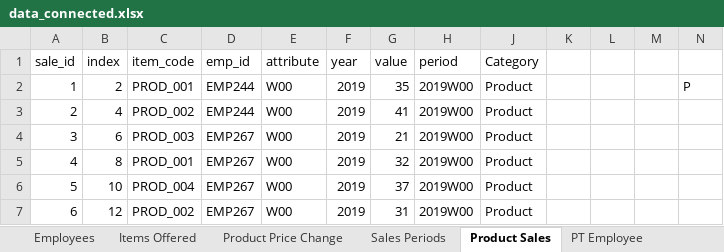
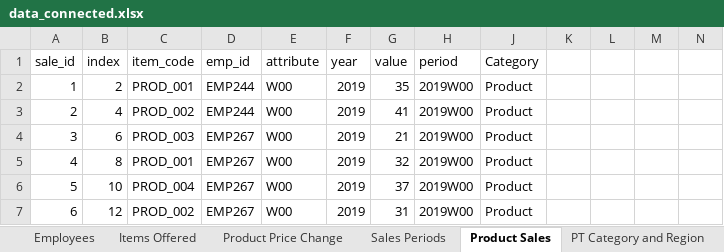
Before and after one commit to ivanzapatarivera/Mid_Capstone_Store_Sales_Decision_System, an Excel workbook: data_connected.xlsx, sheet Product Sales, drawn as a sheet; only a part is shown; values as stored, in another font and other column widths than the file's, no borders; table styles not drawn; the diff names each change by its address in the sheet, - before the commit and + after, or states it on an @@ line.

```diff
--- a/data_connected.xlsx (sheet Product Sales)
+++ b/data_connected.xlsx (sheet Product Sales)
-N2: P
+N2: (empty)
```
Also changed, not shown: sheet PT Category and Region, sheet Dashboard, other sheet tabs, charts or pictures.
